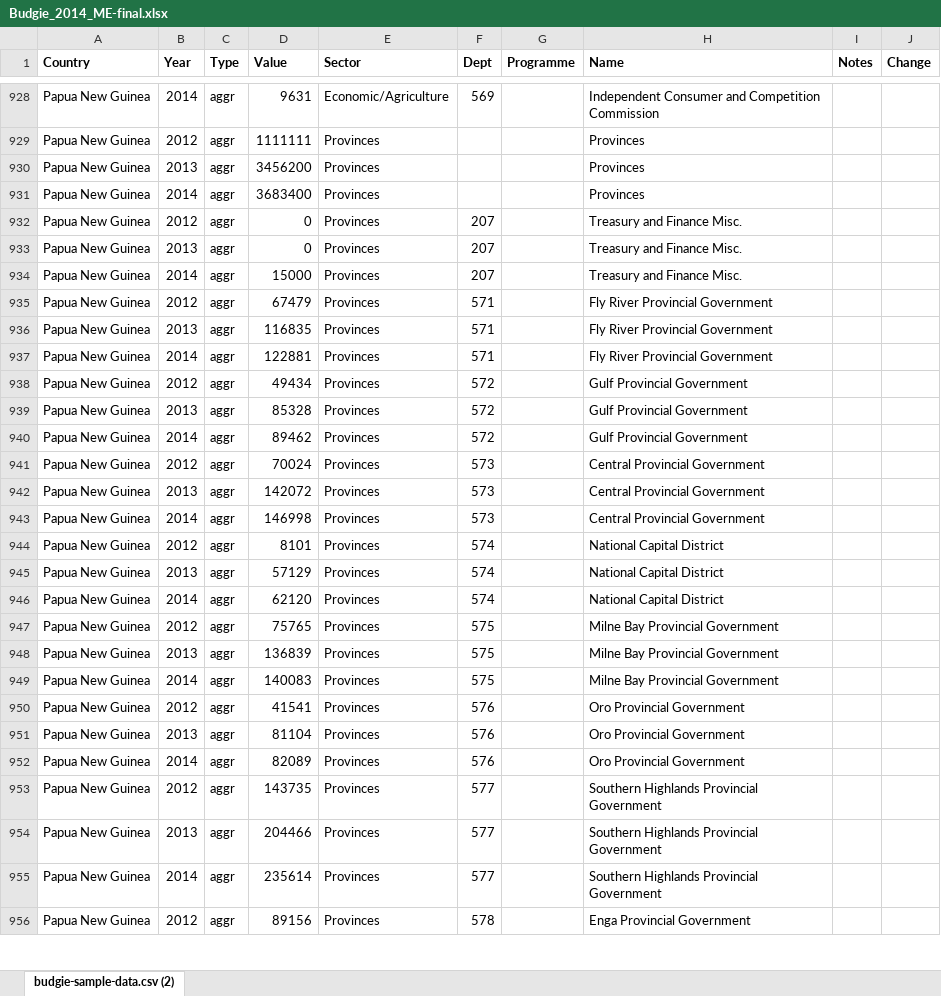
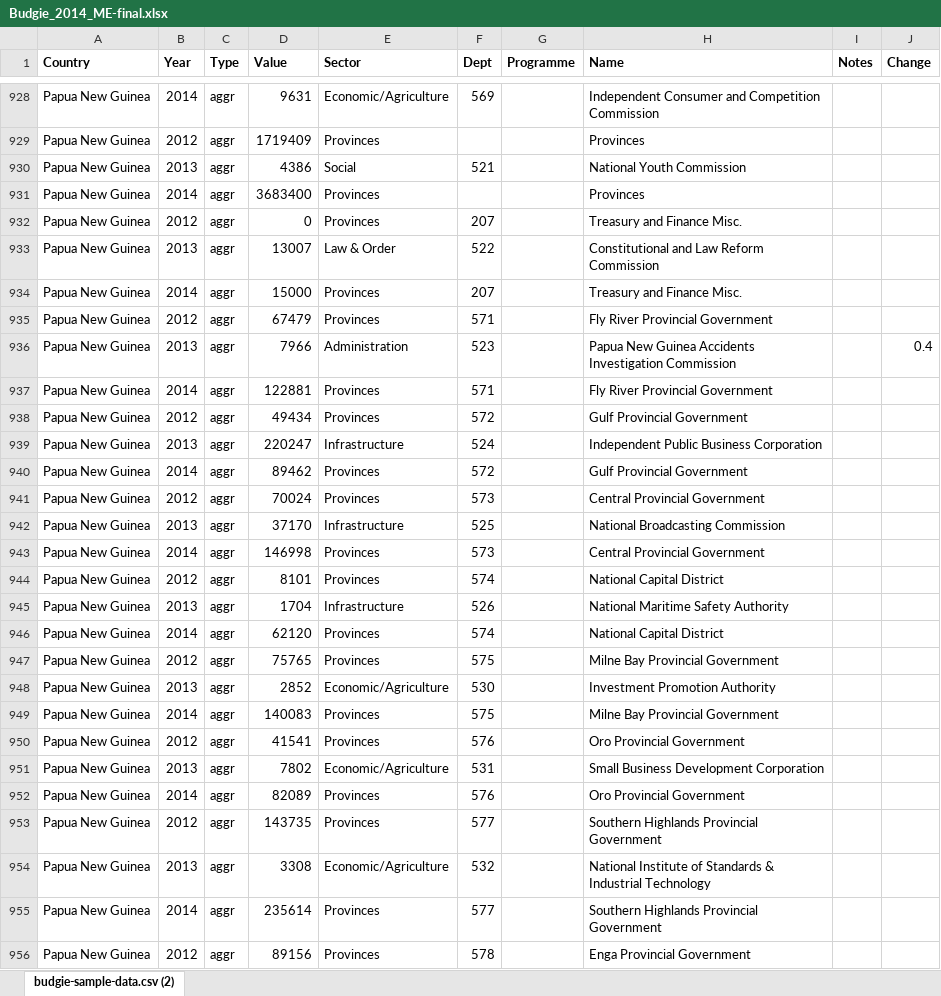
Before and after one commit to gcrumb/budgie, an Excel workbook: db/Budgie_2014_ME-final.xlsx, sheet budgie-sample-data.csv (2), drawn as a sheet; only a part is shown, gaps mark what is left out; values as stored, in another font and other column widths than the file's, no borders; removed rows and columns are numbered as before the commit, all else as after; the diff covers the shown part only; the diff names each change by its address in the sheet, - before the commit and + after, or states it on an @@ line.

Commit message:
More changes
A few more corrections- names and totals

```diff
--- a/db/Budgie_2014_ME-final.xlsx (sheet budgie-sample-data.csv (2))
+++ b/db/Budgie_2014_ME-final.xlsx (sheet budgie-sample-data.csv (2))
-D929 (Value): 1111111
+D929 (Value): 1719409
-D930 (Value): 3456200
+D930 (Value): 4386
-E930 (Sector): Provinces
+E930 (Sector): Social
-F930 (Dept): (empty)
+F930 (Dept): 521
-H930 (Name): Provinces
+H930 (Name): National Youth Commission
-D933 (Value): 0
+D933 (Value): 13007
-E933 (Sector): Provinces
+E933 (Sector): Law & Order
-F933 (Dept): 207
+F933 (Dept): 522
-H933 (Name): Treasury and Finance Misc.
+H933 (Name): Constitutional and Law Reform Commission
-row 936: Papua New Guinea | 2013 | aggr | 116835 | Provinces | 571 |  | Fly River Provincial Government
@@ row 651 moved to row 936: Papua New Guinea @@
-D939 (Value): 85328
+D939 (Value): 220247
-E939 (Sector): Provinces
+E939 (Sector): Infrastructure
-F939 (Dept): 572
+F939 (Dept): 524
-H939 (Name): Gulf Provincial Government
+H939 (Name): Independent Public Business Corporation
-D942 (Value): 142072
+D942 (Value): 37170
-E942 (Sector): Provinces
+E942 (Sector): Infrastructure
-F942 (Dept): 573
+F942 (Dept): 525
-H942 (Name): Central Provincial Government
+H942 (Name): National Broadcasting Commission
-D945 (Value): 57129
+D945 (Value): 1704
-E945 (Sector): Provinces
+E945 (Sector): Infrastructure
-F945 (Dept): 574
+F945 (Dept): 526
-H945 (Name): National Capital District
+H945 (Name): National Maritime Safety Authority
-row 948: Papua New Guinea | 2013 | aggr | 136839 | Provinces | 575 |  | Milne Bay Provincial Government
@@ row 870 moved to row 948: Papua New Guinea @@
-row 951: Papua New Guinea | 2013 | aggr | 81104 | Provinces | 576 |  | Oro Provincial Government
@@ row 873 moved to row 951: Papua New Guinea @@
-row 954: Papua New Guinea | 2013 | aggr | 204466 | Provinces | 577 |  | Southern Highlands Provincial Government
@@ row 876 moved to row 954: Papua New Guinea @@
```
Also changed, not shown: 16 added rows, 37 removed rows, 80 moved rows and 218 edited cells elsewhere in this sheet.
